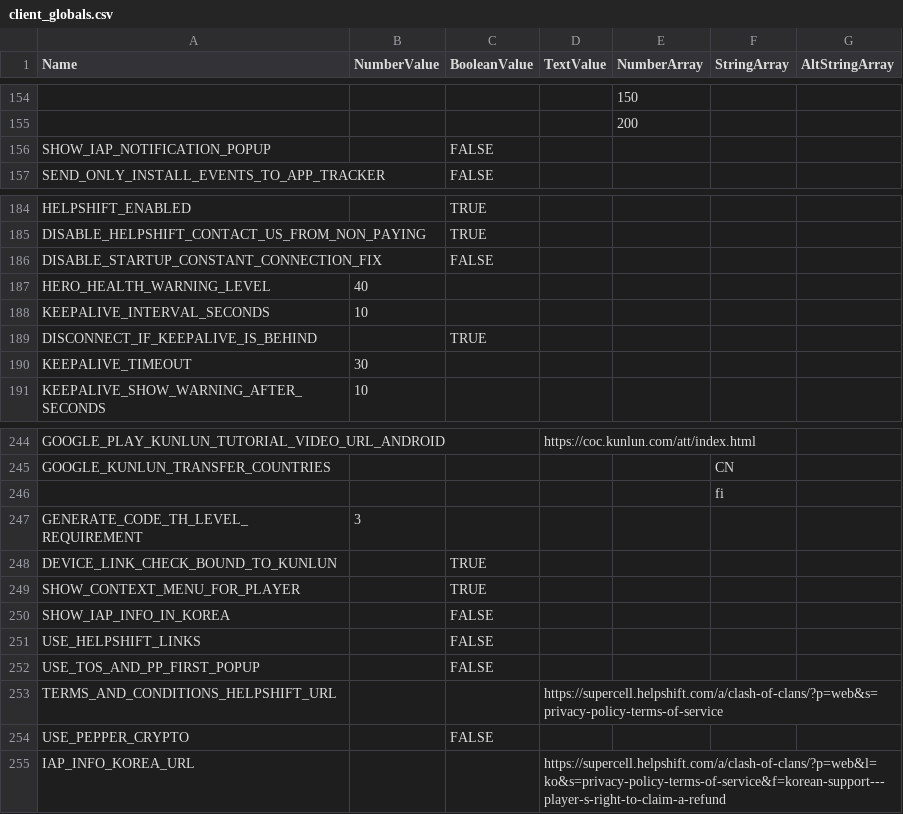
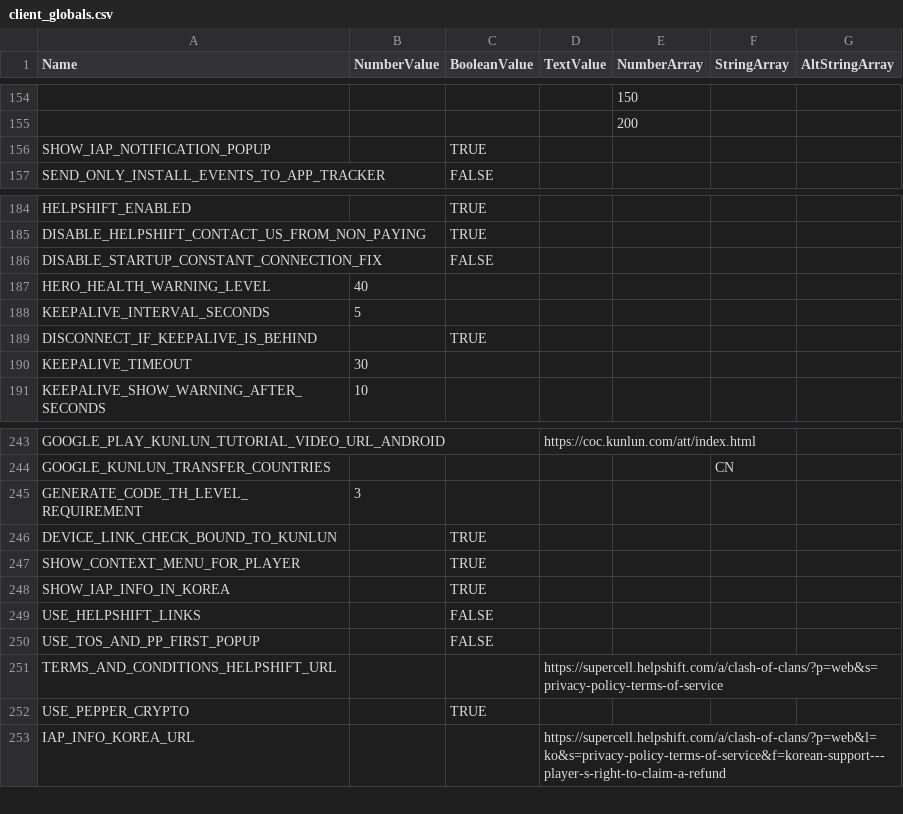
Before and after one commit to exyjerome/UCS-1, a CSV file: Ultrapowa Clash Server/bin/Debug/gamefiles/csv/client_globals.csv, drawn as a sheet; only a part is shown, gaps mark what is left out; removed rows and columns are numbered as before the commit, all else as after; the diff covers the shown part only; the diff names each change by its address in the sheet, - before the commit and + after, or states it on an @@ line.

```diff
--- a/Ultrapowa Clash Server/bin/Debug/gamefiles/csv/client_globals.csv
+++ b/Ultrapowa Clash Server/bin/Debug/gamefiles/csv/client_globals.csv
-C156 (BooleanValue): FALSE
+C156 (BooleanValue): TRUE
-B188 (NumberValue): 10
+B188 (NumberValue): 5
-row 246:  |  |  |  |  | fi
-C248 (BooleanValue): FALSE
+C248 (BooleanValue): TRUE
-C252 (BooleanValue): FALSE
+C252 (BooleanValue): TRUE
```
Also changed, not shown: 16 added rows, 1 removed row and 1 edited cell elsewhere in this file, Ultrapowa Clash Server/bin/Debug/gamefiles/csv/animations.csv, Ultrapowa Clash Server/bin/Debug/gamefiles/csv/particle_emitters.csv, 35 other files.
